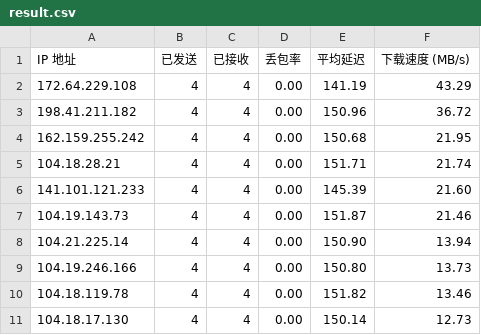
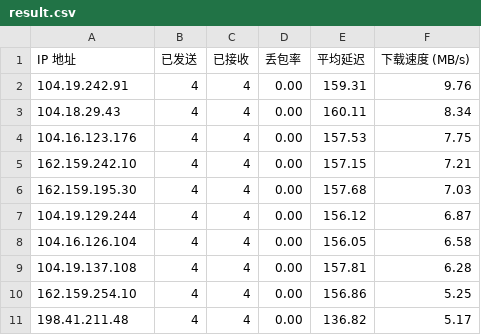
Before and after one commit to sodardyjiber/cfst-ubuntu9, a CSV file: result.csv, drawn as a sheet.

Commit message:
自动更新测速结果 2025-09-02 21:35:31

```diff
--- a/result.csv
+++ b/result.csv
@@ -1,11 +1,11 @@
 IP 地址,已发送,已接收,丢包率,平均延迟,下载速度 (MB/s)
-172.64.229.108,4,4,0.00,141.19,43.29
-198.41.211.182,4,4,0.00,150.96,36.72
-162.159.255.242,4,4,0.00,150.68,21.95
-104.18.28.21,4,4,0.00,151.71,21.74
-141.101.121.233,4,4,0.00,145.39,21.60
-104.19.143.73,4,4,0.00,151.87,21.46
-104.21.225.14,4,4,0.00,150.90,13.94
-104.19.246.166,4,4,0.00,150.80,13.73
-104.18.119.78,4,4,0.00,151.82,13.46
-104.18.17.130,4,4,0.00,150.14,12.73
+104.19.242.91,4,4,0.00,159.31,9.76
+104.18.29.43,4,4,0.00,160.11,8.34
+104.16.123.176,4,4,0.00,157.53,7.75
+162.159.242.10,4,4,0.00,157.15,7.21
+162.159.195.30,4,4,0.00,157.68,7.03
+104.19.129.244,4,4,0.00,156.12,6.87
+104.16.126.104,4,4,0.00,156.05,6.58
+104.19.137.108,4,4,0.00,157.81,6.28
+162.159.254.10,4,4,0.00,156.86,5.25
+198.41.211.48,4,4,0.00,136.82,5.17
```
